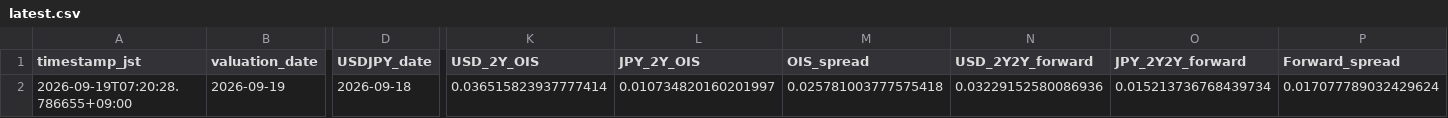
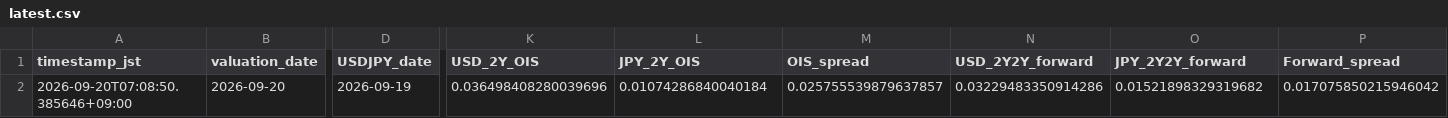
Before and after one commit to super-curve-hub/usdjpymacro, a CSV file: output/latest.csv, drawn as a sheet; only a part is shown, gaps mark what is left out; the diff covers the shown part only; the diff names each change by its address in the sheet, - before the commit and + after, or states it on an @@ line.

```diff
--- a/output/latest.csv
+++ b/output/latest.csv
-A2 (timestamp_jst): 2026-09-19T07:20:28.786655+09:00
+A2 (timestamp_jst): 2026-09-20T07:08:50.385646+09:00
-B2 (valuation_date): 2026-09-19
+B2 (valuation_date): 2026-09-20
-D2 (USDJPY_date): 2026-09-18
+D2 (USDJPY_date): 2026-09-19
-K2 (USD_2Y_OIS): 0.036515823937777414
+K2 (USD_2Y_OIS): 0.036498408280039696
-L2 (JPY_2Y_OIS): 0.010734820160201997
+L2 (JPY_2Y_OIS): 0.01074286840040184
-M2 (OIS_spread): 0.025781003777575418
+M2 (OIS_spread): 0.025755539879637857
-N2 (USD_2Y2Y_forward): 0.03229152580086936
+N2 (USD_2Y2Y_forward): 0.03229483350914286
-O2 (JPY_2Y2Y_forward): 0.015213736768439734
+O2 (JPY_2Y2Y_forward): 0.01521898329319682
-P2 (Forward_spread): 0.017077789032429624
+P2 (Forward_spread): 0.017075850215946042
```
Also changed, not shown: 4 edited cells elsewhere in this file, output/ois_history.csv, 2 other files.
